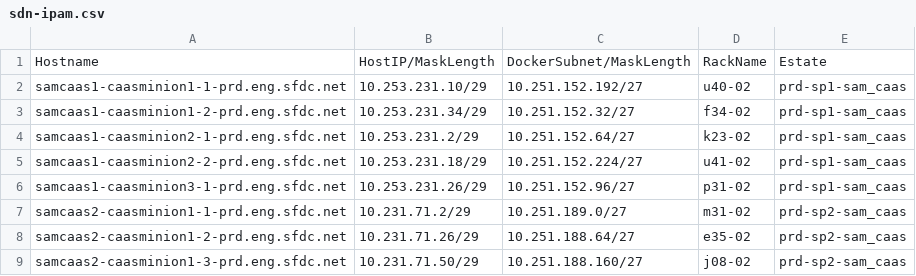
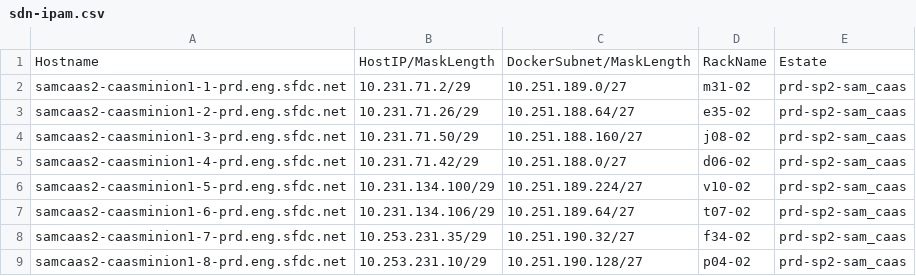
Before and after one commit to kckrithika/kaggle-challenges, a CSV file: sam-internal/sdn/prd/prd-sam/sdn-ipam.csv, drawn as a sheet; only a part is shown; the shorter side is filled out with more unchanged rows.

Commit message:
Remove non-existent prd-sp1-samcaas1 hosts from sdn-ipam.csv.

```diff
--- a/sam-internal/sdn/prd/prd-sam/sdn-ipam.csv
+++ b/sam-internal/sdn/prd/prd-sam/sdn-ipam.csv
@@ -1,7 +1,2 @@
 Hostname,HostIP/MaskLength,DockerSubnet/MaskLength,RackName,Estate
-samcaas1-caasminion1-1-prd.eng.sfdc.net,10.253.231.10/29,10.251.152.192/27,u40-02,prd-sp1-sam_caas
-samcaas1-caasminion1-2-prd.eng.sfdc.net,10.253.231.34/29,10.251.152.32/27,f34-02,prd-sp1-sam_caas
-samcaas1-caasminion2-1-prd.eng.sfdc.net,10.253.231.2/29,10.251.152.64/27,k23-02,prd-sp1-sam_caas
-samcaas1-caasminion2-2-prd.eng.sfdc.net,10.253.231.18/29,10.251.152.224/27,u41-02,prd-sp1-sam_caas
-samcaas1-caasminion3-1-prd.eng.sfdc.net,10.253.231.26/29,10.251.152.96/27,p31-02,prd-sp1-sam_caas
 samcaas2-caasminion1-1-prd.eng.sfdc.net,10.231.71.2/29,10.251.189.0/27,m31-02,prd-sp2-sam_caas
```
